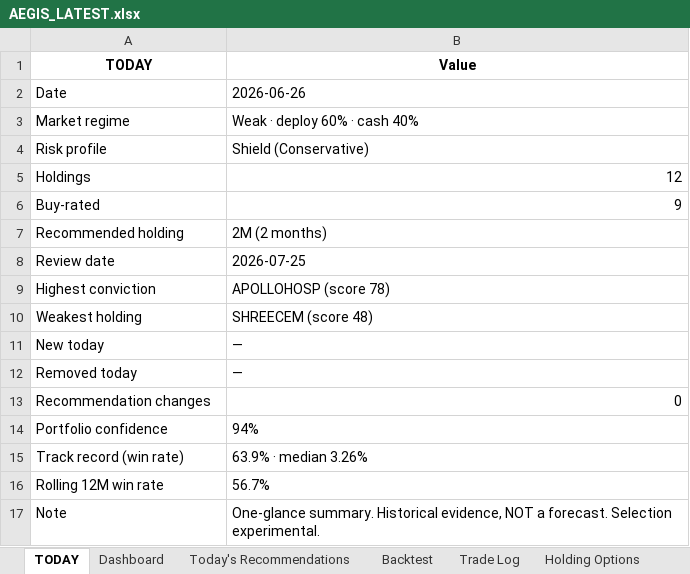
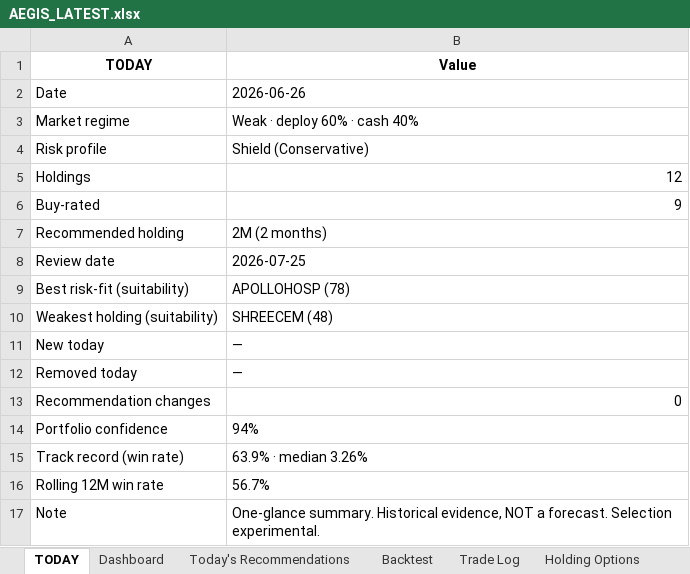
Before and after one commit to gujja330/NexaQuant, an Excel workbook: reports/AEGIS_LATEST.xlsx, sheet TODAY, drawn as a sheet; values as stored, in another font and other column widths than the file's, no borders; removed rows and columns are numbered as before the commit, all else as after; the diff names each change by its address in the sheet, - before the commit and + after, or states it on an @@ line.

```diff
--- a/reports/AEGIS_LATEST.xlsx (sheet TODAY)
+++ b/reports/AEGIS_LATEST.xlsx (sheet TODAY)
-row 9: Highest conviction | APOLLOHOSP (score 78)
-row 10: Weakest holding | SHREECEM (score 48)
+row 9: Best risk-fit (suitability) | APOLLOHOSP (78)
+row 10: Weakest holding (suitability) | SHREECEM (48)
```
Also changed, not shown: sheet About, sheet Today's Recommendations, 3 other files.
